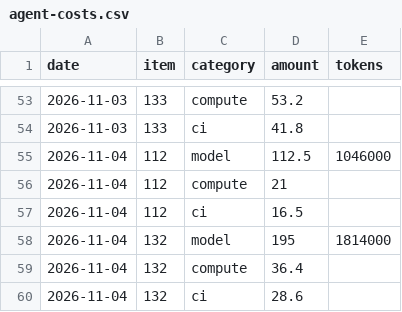
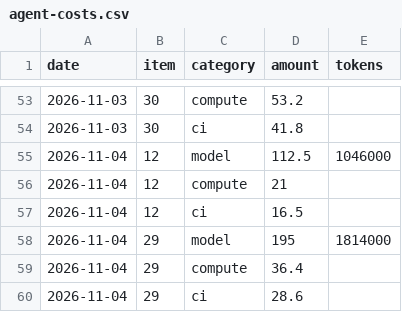
Before and after one commit to GunpreetSabharwall/agentic-earned-value, a CSV file: examples/lakeshore/.aev/agent-costs.csv, drawn as a sheet; only a part is shown, gaps mark what is left out; the diff covers the shown part only.

```diff
--- a/examples/lakeshore/.aev/agent-costs.csv
+++ b/examples/lakeshore/.aev/agent-costs.csv
@@ -53,8 +53,8 @@ date,item,category,amount,tokens
-2026-11-03,133,compute,53.2,
-2026-11-03,133,ci,41.8,
-2026-11-04,112,model,112.5,1046000
-2026-11-04,112,compute,21,
-2026-11-04,112,ci,16.5,
-2026-11-04,132,model,195,1814000
-2026-11-04,132,compute,36.4,
-2026-11-04,132,ci,28.6,
+2026-11-03,30,compute,53.2,
+2026-11-03,30,ci,41.8,
+2026-11-04,12,model,112.5,1046000
+2026-11-04,12,compute,21,
+2026-11-04,12,ci,16.5,
+2026-11-04,29,model,195,1814000
+2026-11-04,29,compute,36.4,
+2026-11-04,29,ci,28.6,
```
Also changed, not shown: 6 added rows, 6 removed rows and 43 edited cells elsewhere in this file, examples/lakeshore/.aev/hours.csv, 18 other files.
